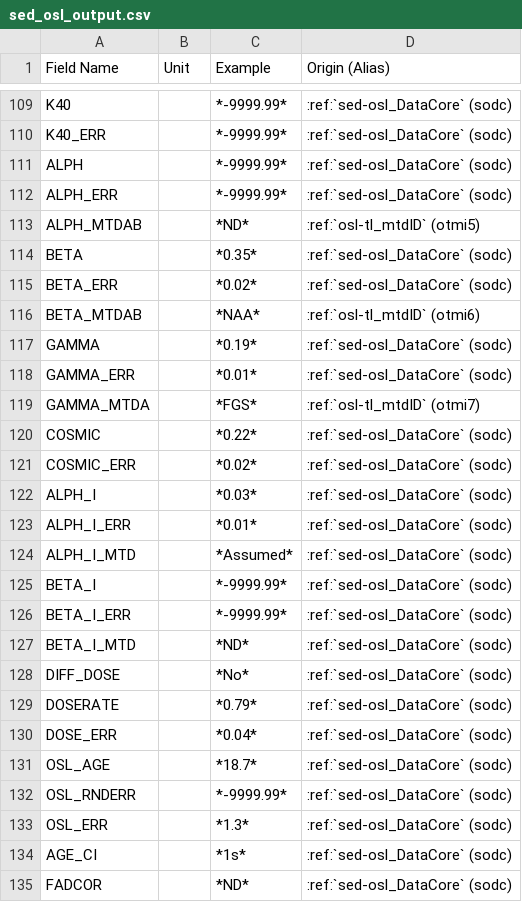
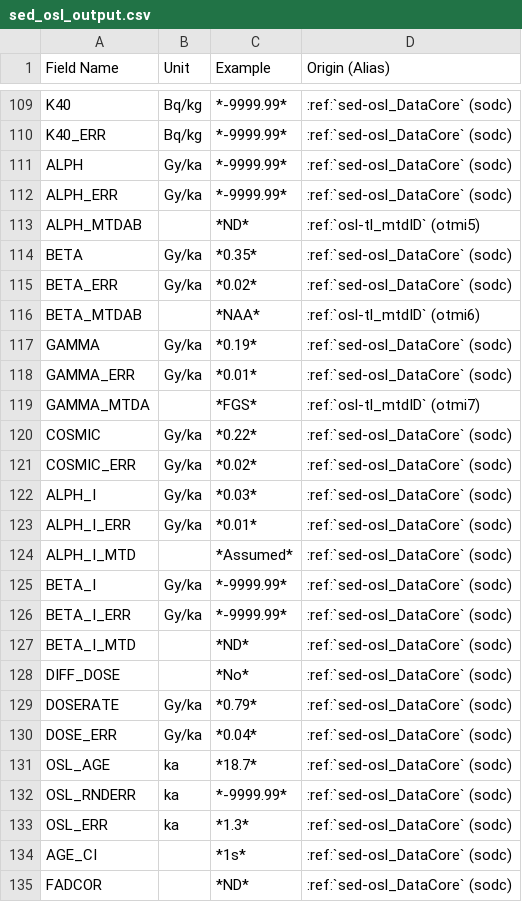
Before and after one commit to octopus-db/documentation, a CSV file: docs/source/csv_tables/sed_osl_output.csv, drawn as a sheet; only a part is shown, gaps mark what is left out; the diff covers the shown part only; the diff names each change by its address in the sheet, - before the commit and + after, or states it on an @@ line.

```diff
--- a/docs/source/csv_tables/sed_osl_output.csv
+++ b/docs/source/csv_tables/sed_osl_output.csv
-B109:B110 (Unit): (empty)
+B109:B110 (Unit): Bq/kg
-B111:B112 (Unit): (empty)
+B111:B112 (Unit): Gy/ka
-B114:B115 (Unit): (empty)
+B114:B115 (Unit): Gy/ka
-B117:B118 (Unit): (empty)
+B117:B118 (Unit): Gy/ka
-B120:B123 (Unit): (empty)
+B120:B123 (Unit): Gy/ka
-B125:B126 (Unit): (empty)
+B125:B126 (Unit): Gy/ka
-B129:B130 (Unit): (empty)
+B129:B130 (Unit): Gy/ka
-B131:B133 (Unit): (empty)
+B131:B133 (Unit): ka
```
Also changed, not shown: 39 edited cells elsewhere in this file, 1 other file.
